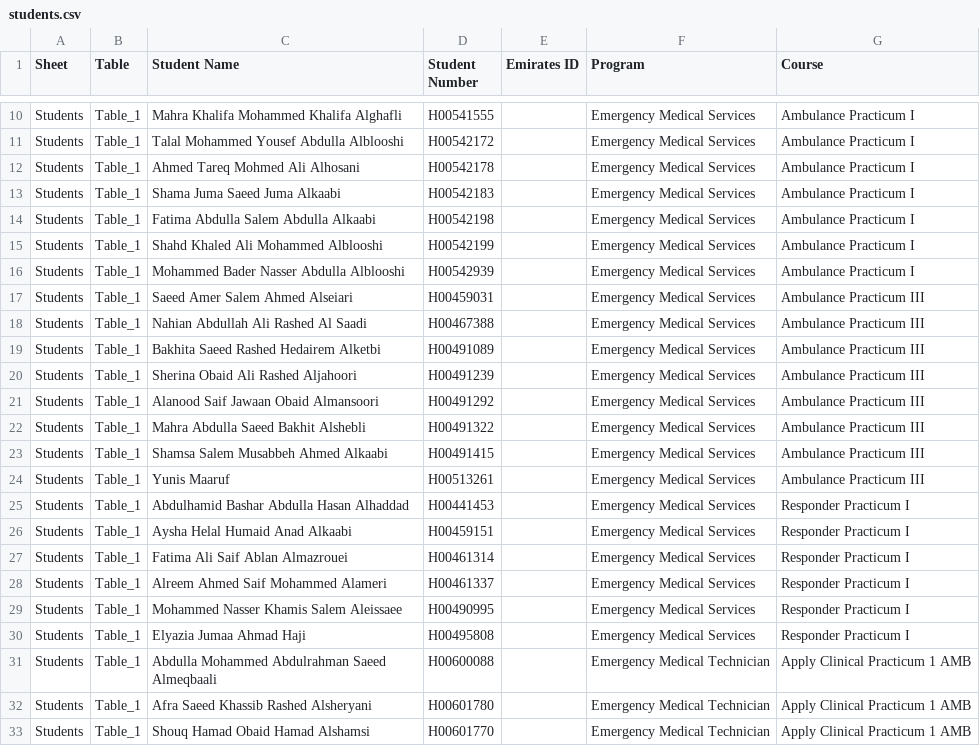
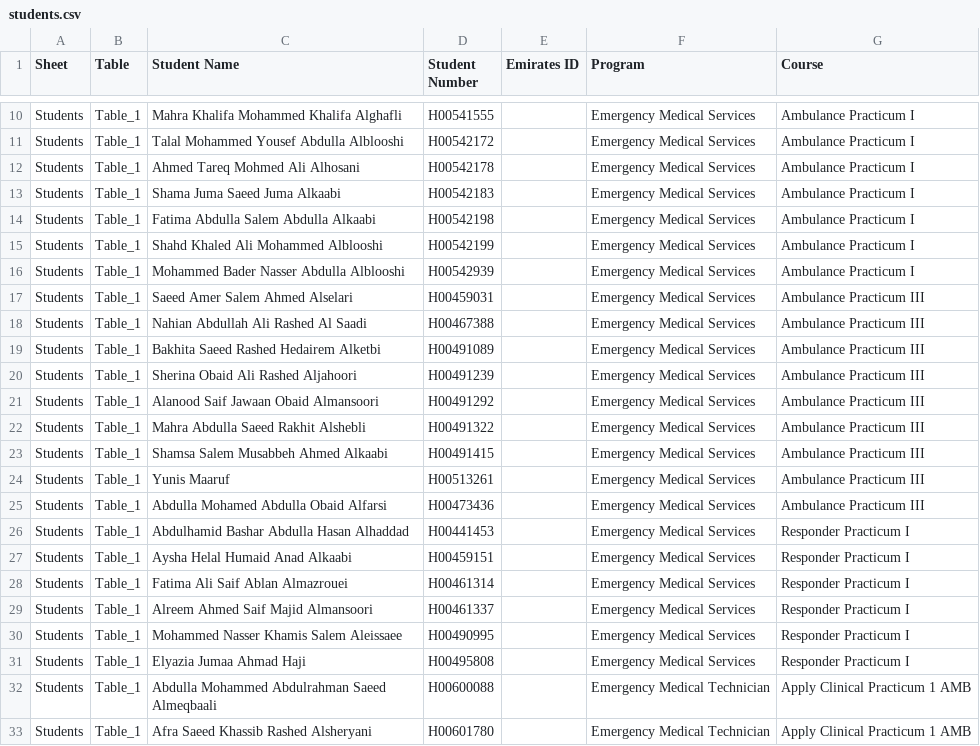
Before and after one commit to ThomasE11/paramedic-app, a CSV file: Downloads/Student_Visualization_Tool/student_tracking_system/app/data/students.csv, drawn as a sheet; only a part is shown, gaps mark what is left out; the shorter side is filled out with more unchanged rows.

```diff
--- a/Downloads/Student_Visualization_Tool/student_tracking_system/app/data/students.csv
+++ b/Downloads/Student_Visualization_Tool/student_tracking_system/app/data/students.csv
@@ -16,3 +16,3 @@ Students,Table_1,Shahd Khaled Ali Mohammed Alblooshi,H00542199,,Emergency Medica
 Students,Table_1,Mohammed Bader Nasser Abdulla Alblooshi,H00542939,,Emergency Medical Services,Ambulance Practicum I
-Students,Table_1,Saeed Amer Salem Ahmed Alseiari,H00459031,,Emergency Medical Services,Ambulance Practicum III
+Students,Table_1,Saeed Amer Salem Ahmed Alselari,H00459031,,Emergency Medical Services,Ambulance Practicum III
 Students,Table_1,Nahian Abdullah Ali Rashed Al Saadi,H00467388,,Emergency Medical Services,Ambulance Practicum III
@@ -21,5 +21,6 @@ Students,Table_1,Sherina Obaid Ali Rashed Aljahoori,H00491239,,Emergency Medical
 Students,Table_1,Alanood Saif Jawaan Obaid Almansoori,H00491292,,Emergency Medical Services,Ambulance Practicum III
-Students,Table_1,Mahra Abdulla Saeed Bakhit Alshebli,H00491322,,Emergency Medical Services,Ambulance Practicum III
+Students,Table_1,Mahra Abdulla Saeed Rakhit Alshebli,H00491322,,Emergency Medical Services,Ambulance Practicum III
 Students,Table_1,Shamsa Salem Musabbeh Ahmed Alkaabi,H00491415,,Emergency Medical Services,Ambulance Practicum III
 Students,Table_1,Yunis Maaruf,H00513261,,Emergency Medical Services,Ambulance Practicum III
+Students,Table_1,Abdulla Mohamed Abdulla Obaid Alfarsi,H00473436,,Emergency Medical Services,Ambulance Practicum III
 Students,Table_1,Abdulhamid Bashar Abdulla Hasan Alhaddad,H00441453,,Emergency Medical Services,Responder Practicum I
@@ -27,3 +28,3 @@ Students,Table_1,Aysha Helal Humaid Anad Alkaabi,H00459151,,Emergency Medical Se
 Students,Table_1,Fatima Ali Saif Ablan Almazrouei,H00461314,,Emergency Medical Services,Responder Practicum I
-Students,Table_1,Alreem Ahmed Saif Mohammed Alameri,H00461337,,Emergency Medical Services,Responder Practicum I
+Students,Table_1,Alreem Ahmed Saif Majid Almansoori,H00461337,,Emergency Medical Services,Responder Practicum I
 Students,Table_1,Mohammed Nasser Khamis Salem Aleissaee,H00490995,,Emergency Medical Services,Responder Practicum I
```
Also changed, not shown: 3 other files.
